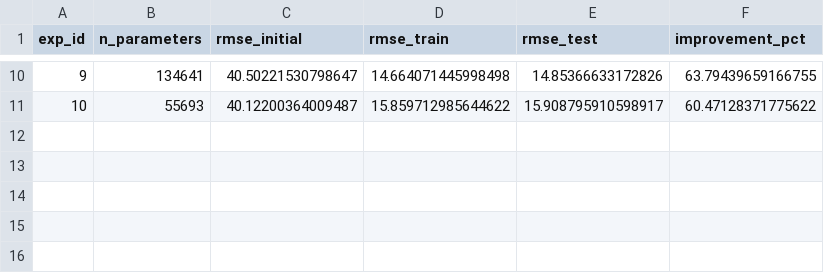
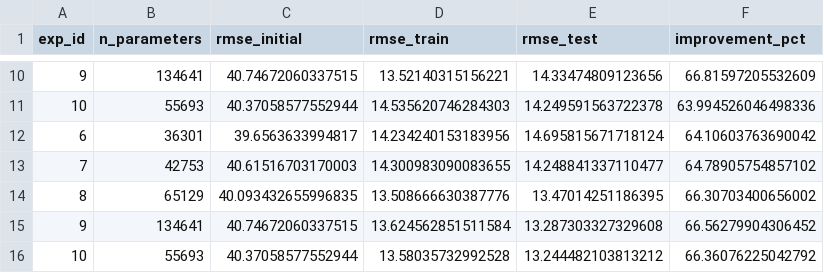
Before and after one commit to Gayathri-Dinesh-27122003/F21BC_Coursework, a CSV file: results/experiment_results.csv, drawn as a sheet; only a part is shown, gaps mark what is left out; the diff covers the shown part only.

```diff
--- a/results/experiment_results.csv
+++ b/results/experiment_results.csv
@@ -10,2 +10,7 @@ exp_id,n_parameters,rmse_initial,rmse_train,rmse_test,improvement_pct
-9,134641,40.50221530798647,14.664071445998498,14.85366633172826,63.79439659166755
-10,55693,40.12200364009487,15.859712985644622,15.908795910598917,60.47128371775622
+9,134641,40.74672060337515,13.52140315156221,14.33474809123656,66.81597205532609
+10,55693,40.37058577552944,14.535620746284303,14.249591563722378,63.994526046498336
+6,36301,39.6563633994817,14.234240153183956,14.695815671718124,64.10603763690042
+7,42753,40.61516703170003,14.300983090083655,14.248841337110477,64.78905754857102
+8,65129,40.093432655996835,13.508666630387776,13.47014251186395,66.30703400656002
+9,134641,40.74672060337515,13.624562851511584,13.287303327329608,66.56279904306452
+10,55693,40.37058577552944,13.58035732992528,13.244482103813212,66.36076225042792
```
Also changed, not shown: 32 edited cells elsewhere in this file, 10 other files.
